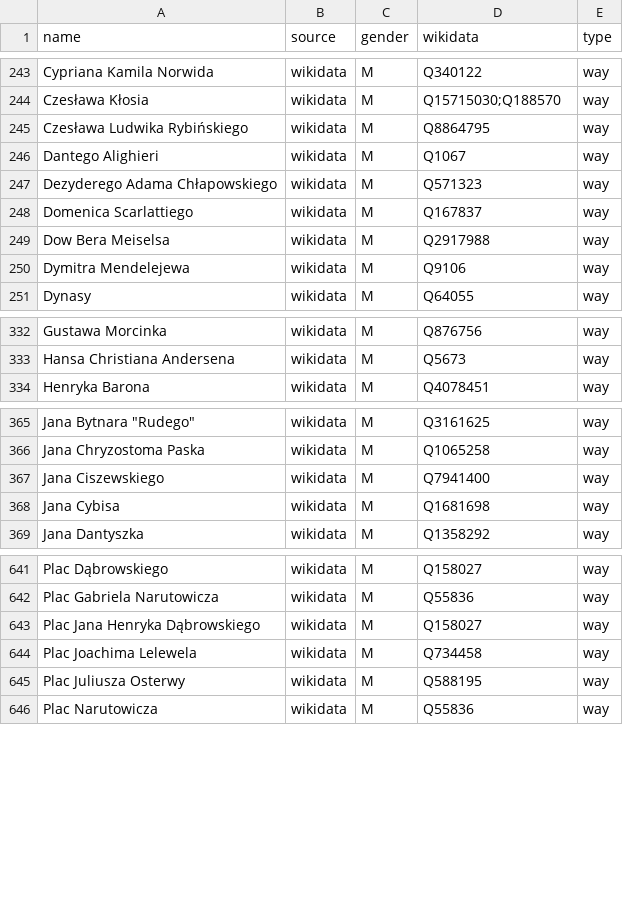
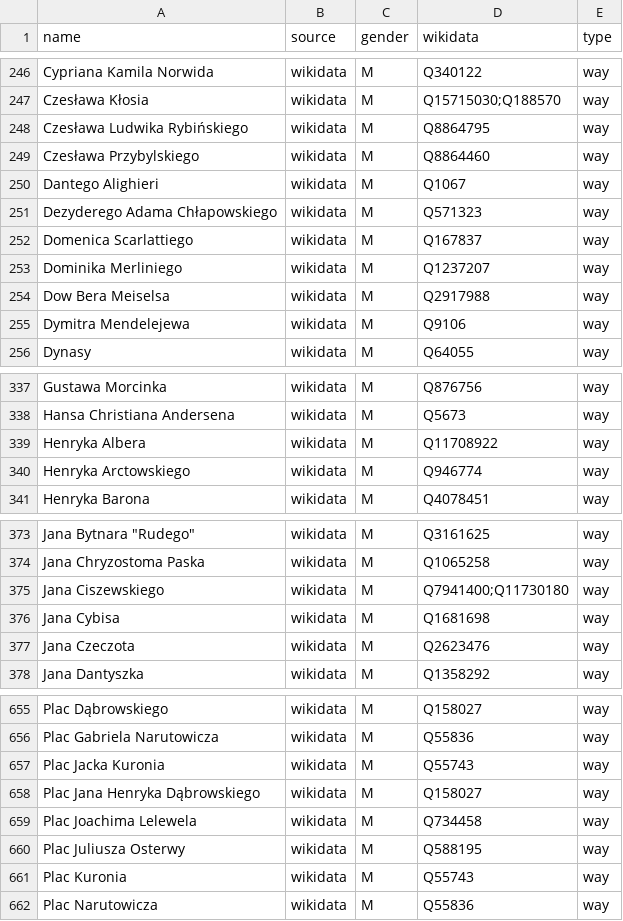
Before and after one commit to EqualStreetNames/equalstreetnames-warsaw, a CSV file: data/gender.csv, drawn as a sheet; only a part is shown, gaps mark what is left out; addresses are those after the commit; the diff covers the shown part only; the diff names each change by its address in the sheet, - before the commit and + after, or states it on an @@ line.

```diff
--- a/data/gender.csv
+++ b/data/gender.csv
+row 249: Czesława Przybylskiego | wikidata | M | Q8864460 | way
+row 253: Dominika Merliniego | wikidata | M | Q1237207 | way
+row 339: Henryka Albera | wikidata | M | Q11708922 | way
+row 340: Henryka Arctowskiego | wikidata | M | Q946774 | way
-D375 (wikidata): Q7941400
+D375 (wikidata): Q7941400;Q11730180
+row 377: Jana Czeczota | wikidata | M | Q2623476 | way
+row 657: Plac Jacka Kuronia | wikidata | M | Q55743 | way
+row 661: Plac Kuronia | wikidata | M | Q55743 | way
```
Also changed, not shown: 11 added rows, 1 removed row and 1 edited cell elsewhere in this file, data/other.csv, 2 other files.
